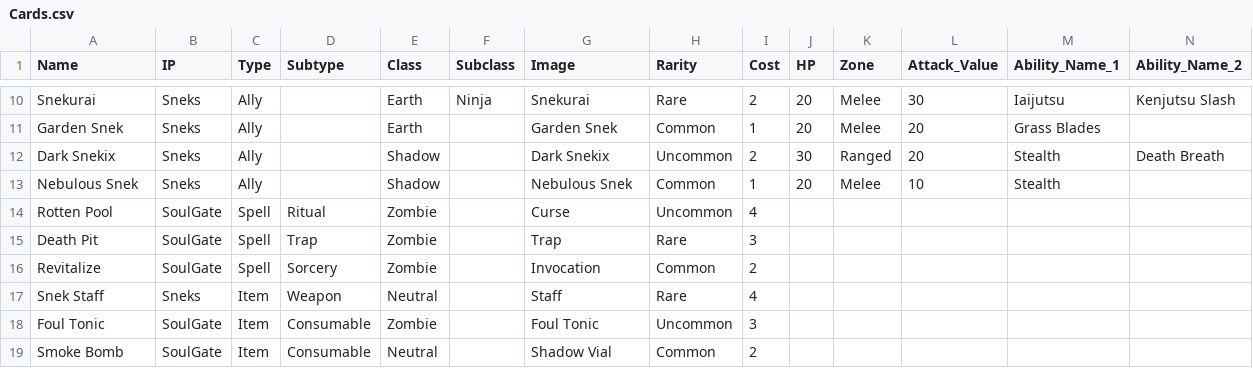
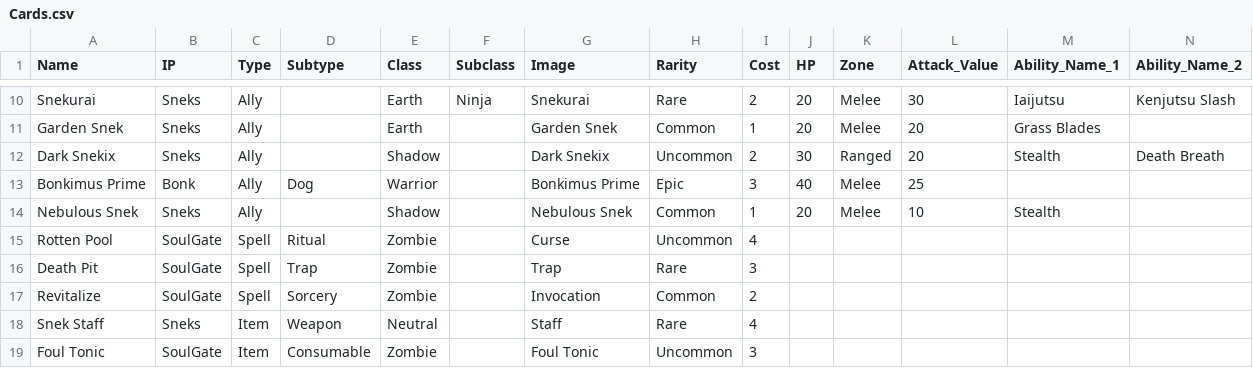
Before and after one commit to lil-shake-code/play-soulgate, a CSV file: html5game/Cards.csv, drawn as a sheet; only a part is shown, gaps mark what is left out; the shorter side is filled out with more unchanged rows; rows hold the shown columns only; the diff names each change by its address in the sheet, - before the commit and + after, or states it on an @@ line.

Commit message:
Cabrito major update
New battlefield & home UI, refactored systems (combat, drawing, shaders, cards)

```diff
--- a/html5game/Cards.csv
+++ b/html5game/Cards.csv
+row 13: Bonkimus Prime | Bonk | Ally | Dog | Warrior |  | Bonkimus Prime | Epic | 3 | 40 | Melee | 25
```
Also changed, not shown: 24 other files.
